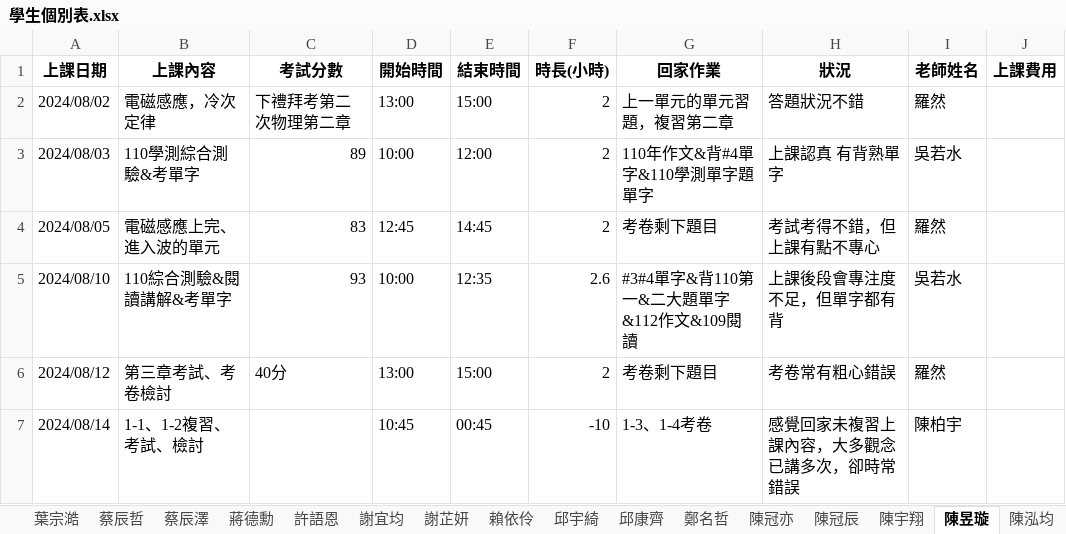
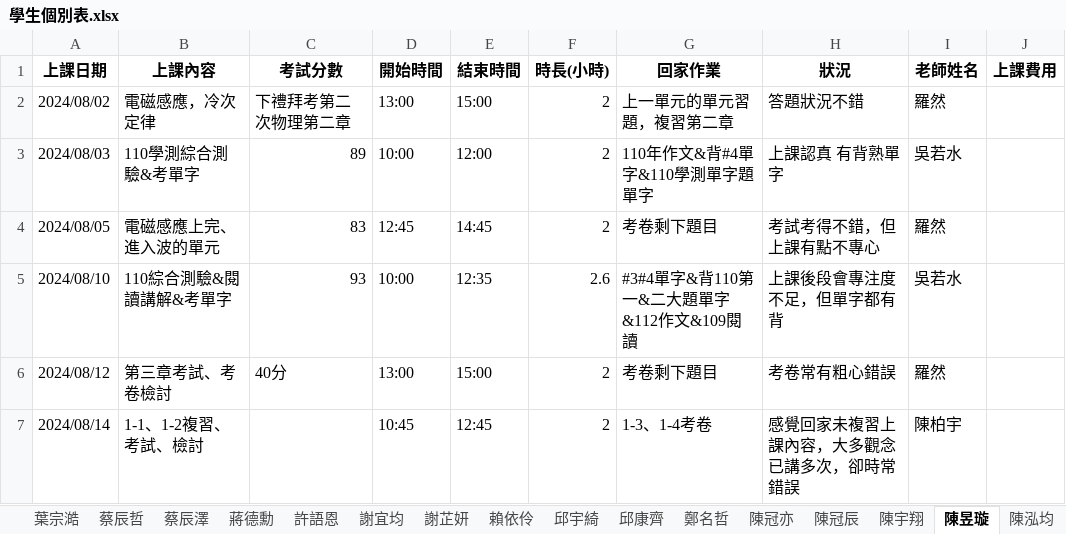
Before and after one commit to lsyuan36/cramserver, an Excel workbook: output/學生個別表.xlsx, sheet 陳昱璇, drawn as a sheet; values as stored, in another font and other column widths than the file's, no borders; the diff names each change by its address in the sheet, - before the commit and + after, or states it on an @@ line.

```diff
--- a/output/學生個別表.xlsx (sheet 陳昱璇)
+++ b/output/學生個別表.xlsx (sheet 陳昱璇)
-E7 (結束時間): 00:45
+E7 (結束時間): 12:45
-F7 (時長(小時)): -10
+F7 (時長(小時)): 2
```
Also changed, not shown: sheet 李品諭, sheet 許語恩, sheet 謝芷妍, sheet 賴依伶, sheet 邱宇綺, sheet 林姵岑, 14 more sheets, input/上課記錄 (回覆).xlsx, output/老師個別表.xlsx, 14 other files.
